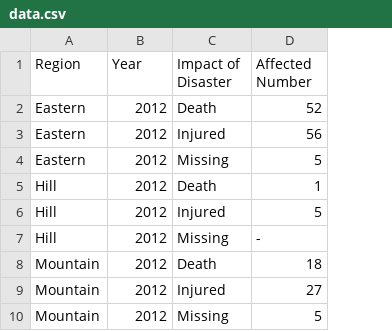
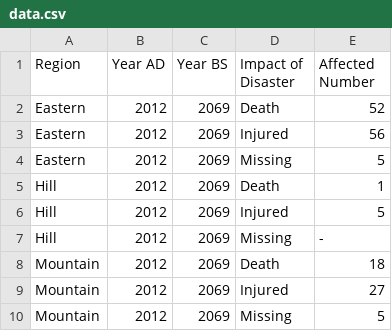
Before and after one commit to opennepal/odp-disaster, a CSV file: Deaths caused by disaster ,2011-2012/data.csv, drawn as a sheet; only a part is shown; the diff names each change by its address in the sheet, - before the commit and + after, or states it on an @@ line.

Commit message:
modifed data

```diff
--- a/Deaths caused by disaster ,2011-2012/data.csv
+++ b/Deaths caused by disaster ,2011-2012/data.csv
+column C (Year BS), rows 2-10: all 2069
-B1: Year
+B1: Year AD
```
Also changed, not shown: Allocation of Relief Material in earthquake affected districts/data.csv, Human Casualties due to Major Disasters in Nepal, 1983-2013/data.csv, 7 other files.
